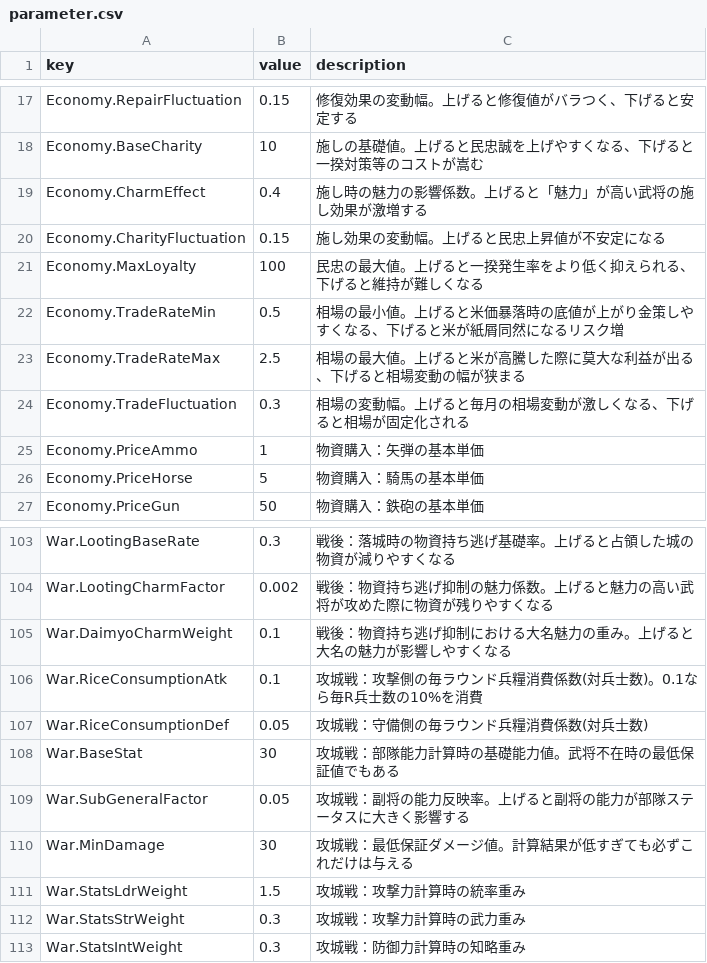
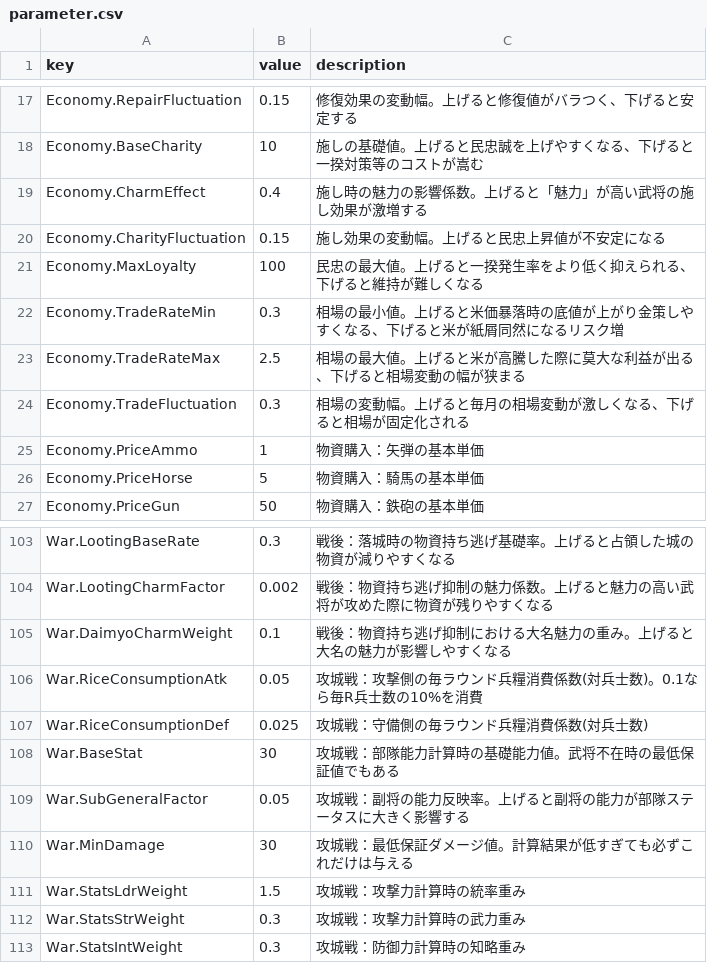
Before and after one commit to actrsys/sengoku-hadou, a CSV file: data/parameter.csv, drawn as a sheet; only a part is shown, gaps mark what is left out.

Commit message:
Add files via upload

```diff
--- a/data/parameter.csv
+++ b/data/parameter.csv
@@ -21,3 +21,3 @@ Economy.CharityFluctuation,0.15,施し効果の変動幅。上げると民忠上
 Economy.MaxLoyalty,100,民忠の最大値。上げると一揆発生率をより低く抑えられる、下げると維持が難しくなる
-Economy.TradeRateMin,0.5,相場の最小値。上げると米価暴落時の底値が上がり金策しやすくなる、下げると米が紙屑同然になるリスク増
+Economy.TradeRateMin,0.3,相場の最小値。上げると米価暴落時の底値が上がり金策しやすくなる、下げると米が紙屑同然になるリスク増
 Economy.TradeRateMax,2.5,相場の最大値。上げると米が高騰した際に莫大な利益が出る、下げると相場変動の幅が狭まる
@@ -105,4 +105,4 @@ War.LootingCharmFactor,0.002,戦後：物資持ち逃げ抑制の魅力係数。
 War.DaimyoCharmWeight,0.1,戦後：物資持ち逃げ抑制における大名魅力の重み。上げると大名の魅力が影響しやすくなる
-War.RiceConsumptionAtk,0.1,攻城戦：攻撃側の毎ラウンド兵糧消費係数(対兵士数)。0.1なら毎R兵士数の10%を消費
-War.RiceConsumptionDef,0.05,攻城戦：守備側の毎ラウンド兵糧消費係数(対兵士数)
+War.RiceConsumptionAtk,0.05,攻城戦：攻撃側の毎ラウンド兵糧消費係数(対兵士数)。0.1なら毎R兵士数の10%を消費
+War.RiceConsumptionDef,0.025,攻城戦：守備側の毎ラウンド兵糧消費係数(対兵士数)
 War.BaseStat,30,攻城戦：部隊能力計算時の基礎能力値。武将不在時の最低保証値でもある
```
